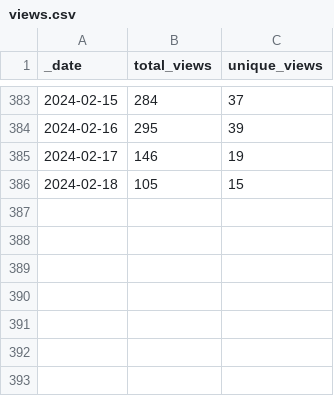
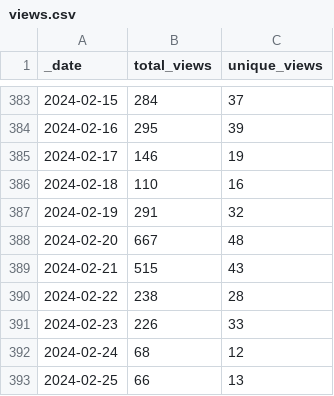
Before and after one commit to debevv/nanoMODBUS, a CSV file: traffic/views.csv, drawn as a sheet; only a part is shown, gaps mark what is left out.

Commit message:
GitHub traffic

```diff
--- a/traffic/views.csv
+++ b/traffic/views.csv
@@ -385,2 +385,9 @@ _date,total_views,unique_views
 2024-02-17,146,19
-2024-02-18,105,15
+2024-02-18,110,16
+2024-02-19,291,32
+2024-02-20,667,48
+2024-02-21,515,43
+2024-02-22,238,28
+2024-02-23,226,33
+2024-02-24,68,12
+2024-02-25,66,13
```
Also changed, not shown: traffic/clones.csv, 1 other file.
